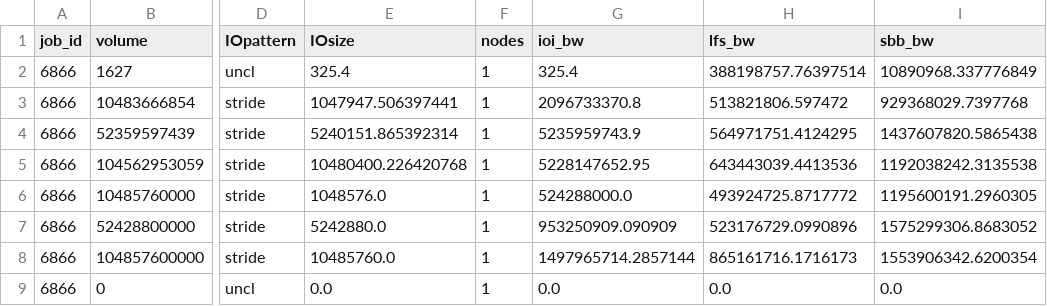
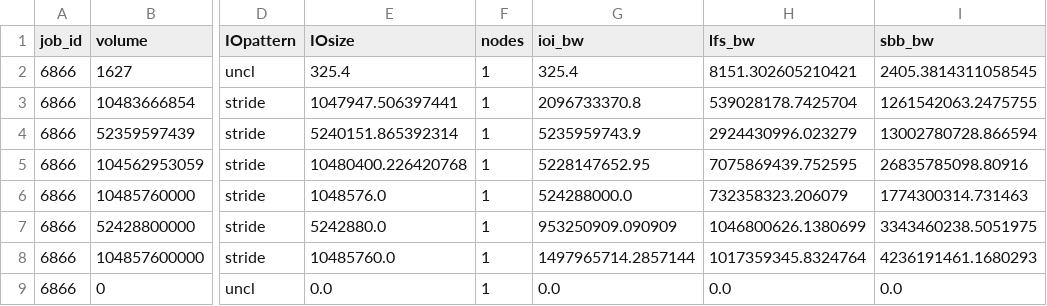
Before and after one commit to io-sea/recommendation-system, a CSV file: performance_data/performance_data/dataset/performance_model_dataset_6866_completed.csv, drawn as a sheet; only a part is shown, gaps mark what is left out; the diff names each change by its address in the sheet, - before the commit and + after, or states it on an @@ line.

Commit message:
updating notebook + new job datasets

```diff
--- a/performance_data/performance_data/dataset/performance_model_dataset_6866_completed.csv
+++ b/performance_data/performance_data/dataset/performance_model_dataset_6866_completed.csv
-H2 (lfs_bw): 388198757.76397514
+H2 (lfs_bw): 8151.302605210421
-I2 (sbb_bw): 10890968.337776849
+I2 (sbb_bw): 2405.3814311058545
-H3 (lfs_bw): 513821806.597472
+H3 (lfs_bw): 539028178.7425704
-I3 (sbb_bw): 929368029.7397768
+I3 (sbb_bw): 1261542063.2475755
-H4 (lfs_bw): 564971751.4124295
+H4 (lfs_bw): 2924430996.023279
-I4 (sbb_bw): 1437607820.5865438
+I4 (sbb_bw): 13002780728.866594
-H5 (lfs_bw): 643443039.4413536
+H5 (lfs_bw): 7075869439.752595
-I5 (sbb_bw): 1192038242.3135538
+I5 (sbb_bw): 26835785098.80916
-H6 (lfs_bw): 493924725.8717772
+H6 (lfs_bw): 732358323.206079
-I6 (sbb_bw): 1195600191.2960305
+I6 (sbb_bw): 1774300314.731463
-H7 (lfs_bw): 523176729.0990896
+H7 (lfs_bw): 1046800626.1380699
-I7 (sbb_bw): 1575299306.8683052
+I7 (sbb_bw): 3343460238.5051975
-H8 (lfs_bw): 865161716.1716173
+H8 (lfs_bw): 1017359345.8324764
-I8 (sbb_bw): 1553906342.6200354
+I8 (sbb_bw): 4236191461.1680293
```
Also changed, not shown: 5 other files.
